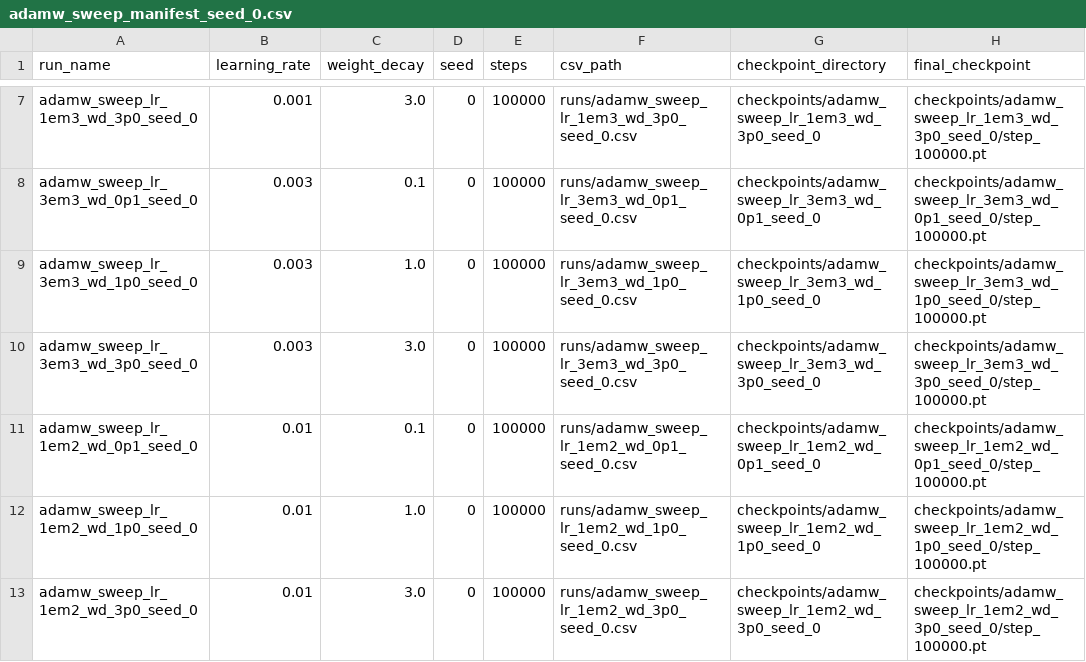
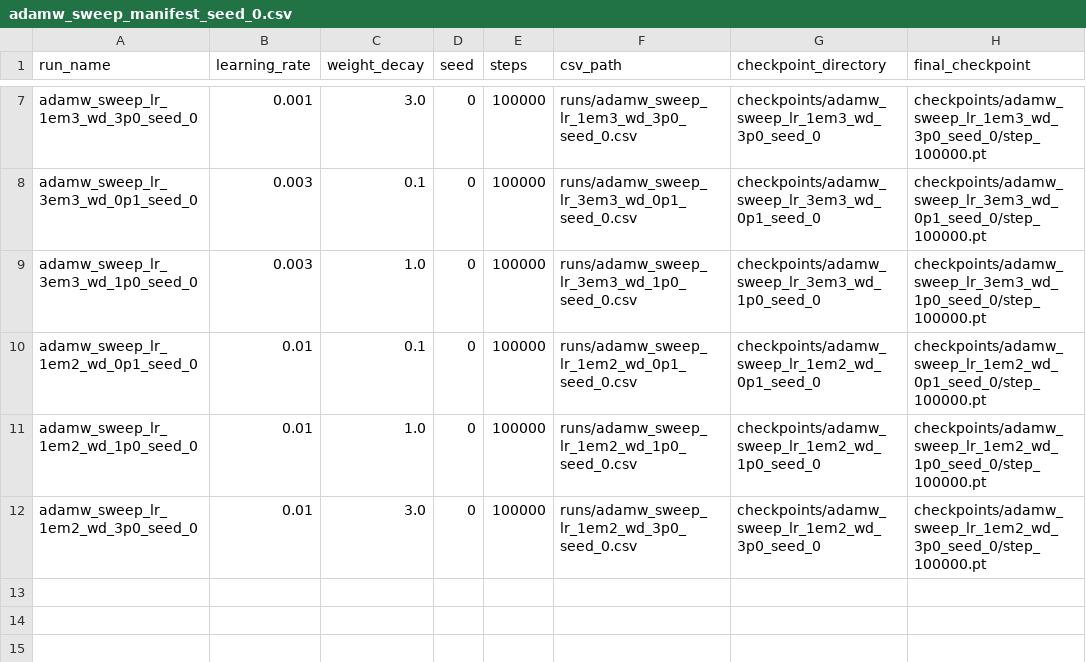
Before and after one commit to Na00s/muon-grokking, a CSV file: runs/adamw_sweep_manifest_seed_0.csv, drawn as a sheet; only a part is shown, gaps mark what is left out.

```diff
--- a/runs/adamw_sweep_manifest_seed_0.csv
+++ b/runs/adamw_sweep_manifest_seed_0.csv
@@ -9,3 +9,2 @@ adamw_sweep_lr_3em3_wd_0p1_seed_0,0.003,0.1,0,100000,runs/adamw_sweep_lr_3em3_wd
 adamw_sweep_lr_3em3_wd_1p0_seed_0,0.003,1.0,0,100000,runs/adamw_sweep_lr_3em3_wd_1p0_seed_0.csv,checkpoints/adamw_sweep_lr_3em3_wd_1p0_seed_0,checkpoints/adamw_sweep_lr_3em3_wd_1p0_seed_0/step_100000.pt
-adamw_sweep_lr_3em3_wd_3p0_seed_0,0.003,3.0,0,100000,runs/adamw_sweep_lr_3em3_wd_3p0_seed_0.csv,checkpoints/adamw_sweep_lr_3em3_wd_3p0_seed_0,checkpoints/adamw_sweep_lr_3em3_wd_3p0_seed_0/step_100000.pt
 adamw_sweep_lr_1em2_wd_0p1_seed_0,0.01,0.1,0,100000,runs/adamw_sweep_lr_1em2_wd_0p1_seed_0.csv,checkpoints/adamw_sweep_lr_1em2_wd_0p1_seed_0,checkpoints/adamw_sweep_lr_1em2_wd_0p1_seed_0/step_100000.pt
```
Also changed, not shown: runs/adamw_sweep_summary.csv, runs/adamw_vs_stable_muon.csv, 2 other files.
